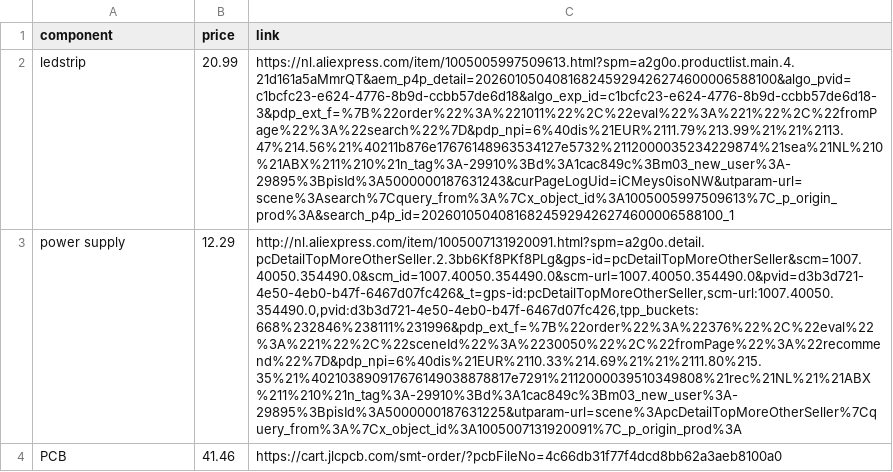
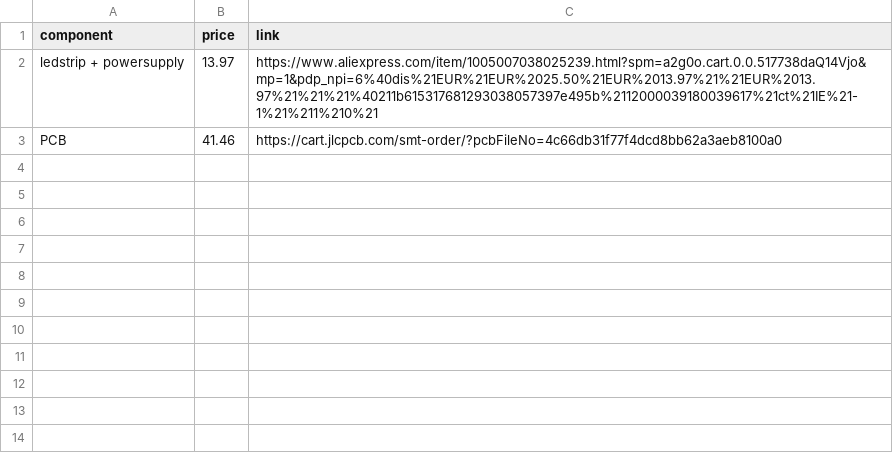
Before and after one commit to super9chriss/WLED-controller, a CSV file: BOM-WLED Controller.csv, drawn as a sheet; removed rows and columns are numbered as before the commit, all else as after; the diff names each change by its address in the sheet, - before the commit and + after, or states it on an @@ line.

Commit message:
Update BOM-WLED Controller.csv

```diff
--- a/BOM-WLED Controller.csv
+++ b/BOM-WLED Controller.csv
-row 2: ledstrip | 20.99 | https://nl.aliexpress.com/item/1005005997509613.html?spm=a2g0o.productlist.main.4.21d161a5aMmrQT&aem_p4p_detail=202601050408168245929426274600006588100&algo_pvid=c1bcfc23-e624-4776-8b9d-ccbb57de6d18&algo_exp_id=c1bcfc23-e624-4776-8b9d-ccbb57de6d18-3&pdp_ext_f=%7B%22order%22%3A%221011%22%2C%22eval%22%3A%221%22%2C%22fromPage%22%3A%22search%22%7D&pdp_npi=6%40dis%21EUR%2111.79%213.99%21%21%2113.47%214.56%21%40211b876e17676148963534127e5732%2112000035234229874%21sea%21NL%210%21ABX%211%210%21n_tag%3A-29910%3Bd%3A1cac849c%3Bm03_new_user%3A-29895%3BpisId%3A5000000187631243&curPageLogUid=iCMeys0isoNW&utparam-url=scene%3Asearch%7Cquery_from%3A%7Cx_object_id%3A1005005997509613%7C_p_origin_prod%3A&search_p4p_id=202601050408168245929426274600006588100_1
-row 3: power supply | 12.29 | http://nl.aliexpress.com/item/1005007131920091.html?spm=a2g0o.detail.pcDetailTopMoreOtherSeller.2.3bb6Kf8PKf8PLg&gps-id=pcDetailTopMoreOtherSeller&scm=1007.40050.354490.0&scm_id=1007.40050.354490.0&scm-url=1007.40050.354490.0&pvid=d3b3d721-4e50-4eb0-b47f-6467d07fc426&_t=gps-id:pcDetailTopMoreOtherSeller,scm-url:1007.40050.354490.0,pvid:d3b3d721-4e50-4eb0-b47f-6467d07fc426,tpp_buckets:668%232846%238111%231996&pdp_ext_f=%7B%22order%22%3A%22376%22%2C%22eval%22%3A%221%22%2C%22sceneId%22%3A%2230050%22%2C%22fromPage%22%3A%22recommend%22%7D&pdp_npi=6%40dis%21EUR%2110.33%214.69%21%21%2111.80%215.35%21%402103890917676149038878817e7291%2112000039510349808%21rec%21NL%21%21ABX%211%210%21n_tag%3A-29910%3Bd%3A1cac849c%3Bm03_new_user%3A-29895%3BpisId%3A5000000187631225&utparam-url=scene%3ApcDetailTopMoreOtherSeller%7Cquery_from%3A%7Cx_object_id%3A1005007131920091%7C_p_origin_prod%3A
+row 2: ledstrip + powersupply | 13.97 | https://www.aliexpress.com/item/1005007038025239.html?spm=a2g0o.cart.0.0.517738daQ14Vjo&mp=1&pdp_npi=6%40dis%21EUR%21EUR%2025.50%21EUR%2013.97%21%21EUR%2013.97%21%21%21%40211b615317681293038057397e495b%2112000039180039617%21ct%21IE%21-1%21%211%210%21
```
